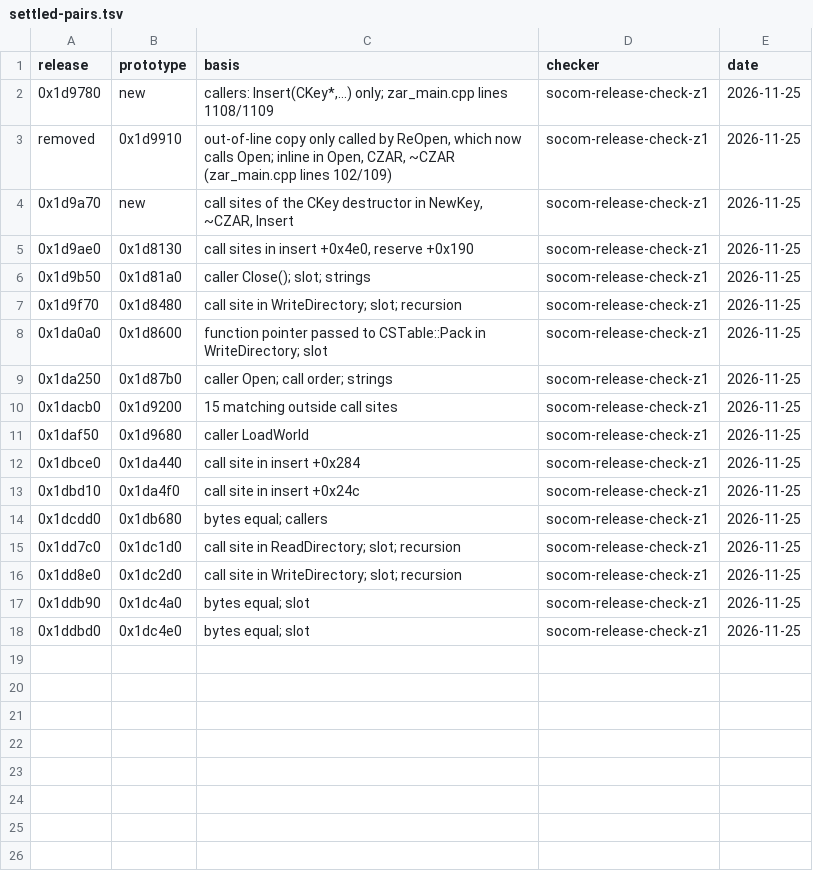
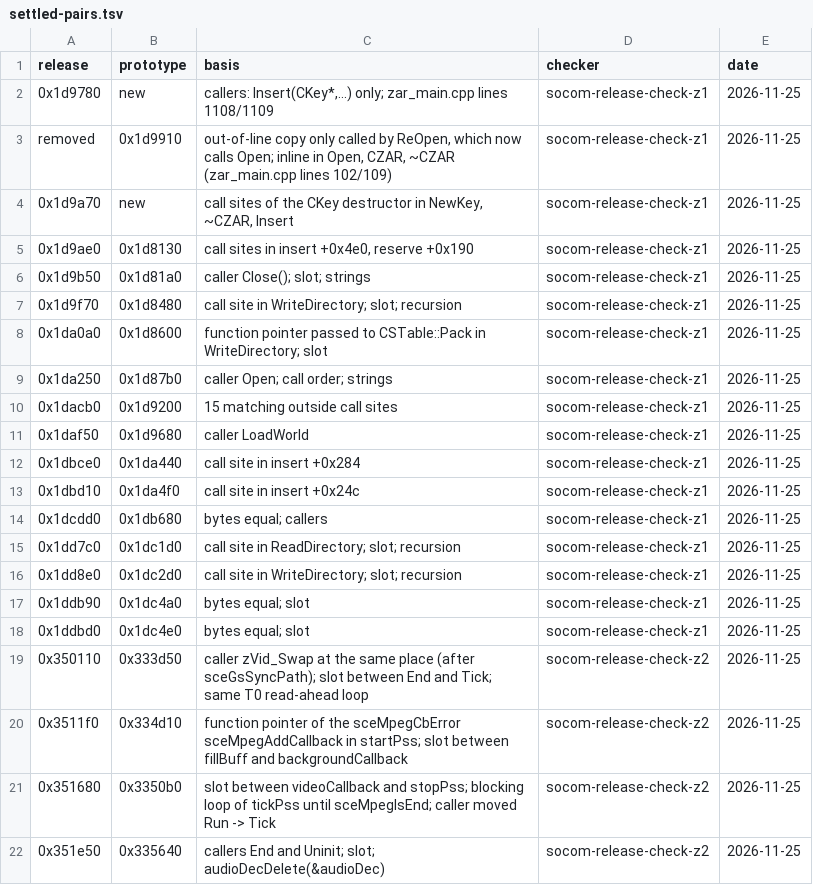
Before and after one commit to socom-cc/reCOM, a TSV file: docs/release/settled-pairs.tsv, drawn as a sheet.

```diff
--- a/docs/release/settled-pairs.tsv
+++ b/docs/release/settled-pairs.tsv
@@ -18 +18,5 @@ removed	0x1d9910	out-of-line copy only called by ReOpen, which now calls Open; i
 0x1ddbd0	0x1dc4e0	bytes equal; slot	socom-release-check-z1	2026-11-25
+0x350110	0x333d50	caller zVid_Swap at the same place (after sceGsSyncPath); slot between End and Tick; same T0 read-ahead loop	socom-release-check-z2	2026-11-25
+0x3511f0	0x334d10	function pointer of the sceMpegCbError sceMpegAddCallback in startPss; slot between fillBuff and backgroundCallback	socom-release-check-z2	2026-11-25
+0x351680	0x3350b0	slot between videoCallback and stopPss; blocking loop of tickPss until sceMpegIsEnd; caller moved Run -> Tick	socom-release-check-z2	2026-11-25
+0x351e50	0x335640	callers End and Uninit; slot; audioDecDelete(&audioDec)	socom-release-check-z2	2026-11-25
```
Also changed, not shown: 11 other files.
